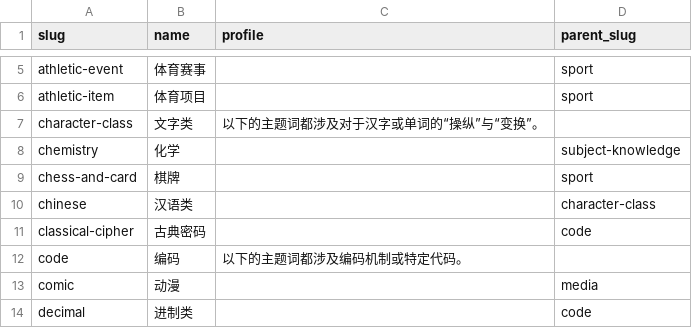
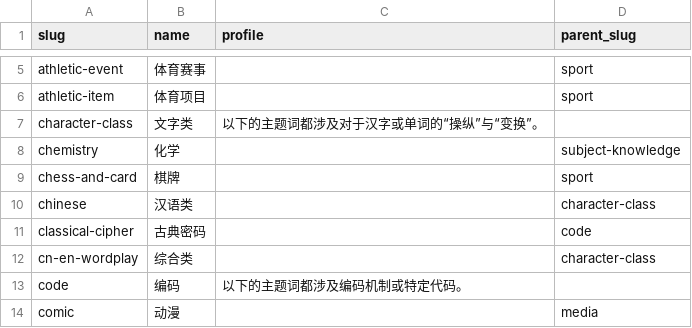
Before and after one commit to kinami0331/cn-puzzle-index-web, a CSV file: data/categories.csv, drawn as a sheet; only a part is shown, gaps mark what is left out; the shorter side is filled out with more unchanged rows; the diff names each change by its address in the sheet, - before the commit and + after, or states it on an @@ line.

```diff
--- a/data/categories.csv
+++ b/data/categories.csv
+row 12: cn-en-wordplay | 综合类 |  | character-class
```
Also changed, not shown: data/authors.csv, data/keywords.csv, 2 other files.
